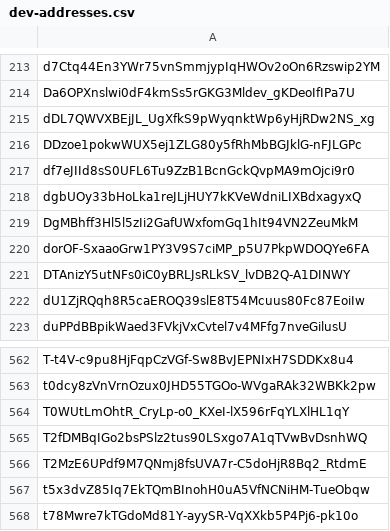
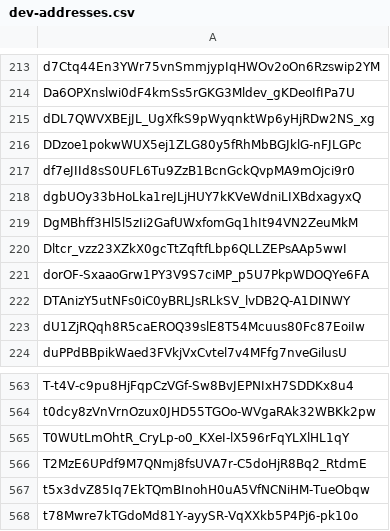
Before and after one commit to Jonny-Ringo/the_eye_of_AO, a CSV file: data/dev-addresses.csv, drawn as a sheet; only a part is shown, gaps mark what is left out.

Commit message:
📥 Updated developer address list

```diff
--- a/data/dev-addresses.csv
+++ b/data/dev-addresses.csv
@@ -219,2 +219,3 @@ dgbUOy33bHoLka1reJLjHUY7kKVeWdniLIXBdxagyxQ
 DgMBhff3Hl5l5zIi2GafUWxfomGq1hIt94VN2ZeuMkM
+Dltcr_vzz23XZkX0gcTtZqftfLbp6QLLZEPsAAp5wwI
 dorOF-SxaaoGrw1PY3V9S7ciMP_p5U7PkpWDOQYe6FA
@@ -564,3 +565,2 @@ t0dcy8zVnVrnOzux0JHD55TGOo-WVgaRAk32WBKk2pw
 T0WUtLmOhtR_CryLp-o0_KXeI-lX596rFqYLXlHL1qY
-T2fDMBqIGo2bsPSlz2tus90LSxgo7A1qTVwBvDsnhWQ
 T2MzE6UPdf9M7QNmj8fsUVA7r-C5doHjR8Bq2_RtdmE
```
